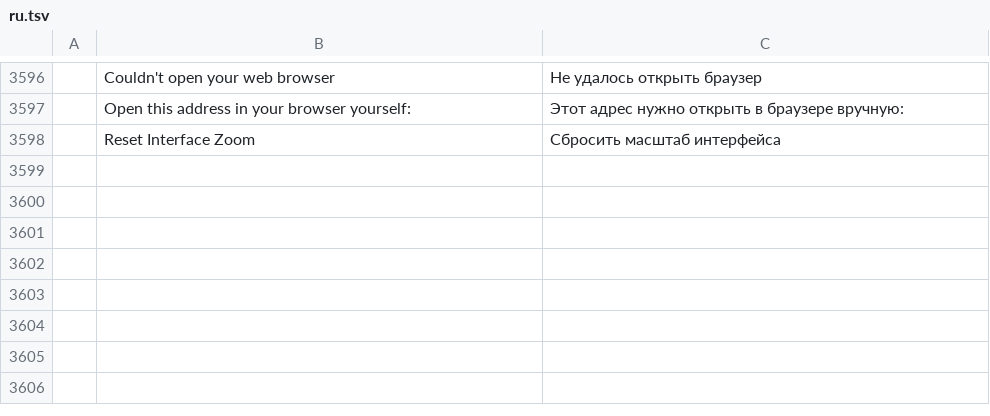
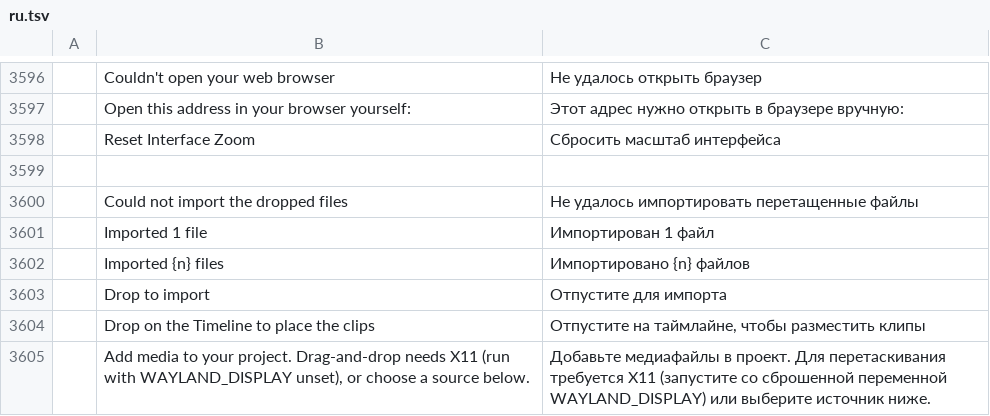
Before and after one commit to ASTOHACKER/filmcraft, a TSV file: crates/ui-egui/src/i18n/ru.tsv, drawn as a sheet; only a part is shown, gaps mark what is left out.

```diff
--- a/crates/ui-egui/src/i18n/ru.tsv
+++ b/crates/ui-egui/src/i18n/ru.tsv
@@ -3598 +3598,8 @@
 	Reset Interface Zoom	Сбросить масштаб интерфейса
+
+	Could not import the dropped files	Не удалось импортировать перетащенные файлы
+	Imported 1 file	Импортирован 1 файл
+	Imported {n} files	Импортировано {n} файлов
+	Drop to import	Отпустите для импорта
+	Drop on the Timeline to place the clips	Отпустите на таймлайне, чтобы разместить клипы
+	Add media to your project. Drag-and-drop needs X11 (run with WAYLAND_DISPLAY unset), or choose a source below.	Добавьте медиафайлы в проект. Для перетаскивания требуется X11 (запустите со сброшенной переменной WAYLAND_DISPLAY) или выберите источник ниже.
```
Also changed, not shown: crates/ui-egui/src/i18n/de.tsv, crates/ui-egui/src/i18n/es.tsv, 18 other files.
